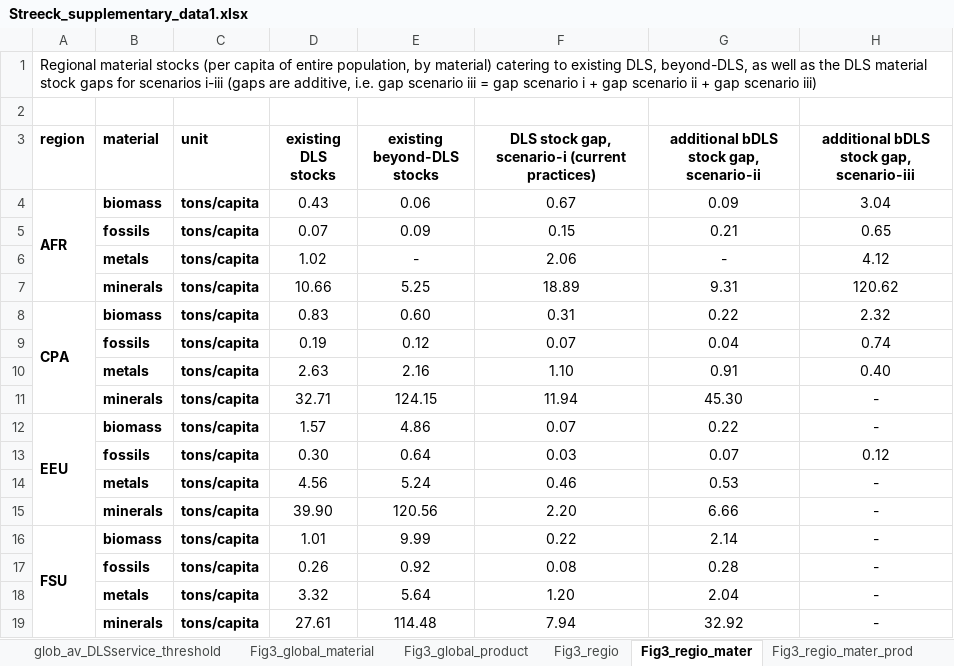
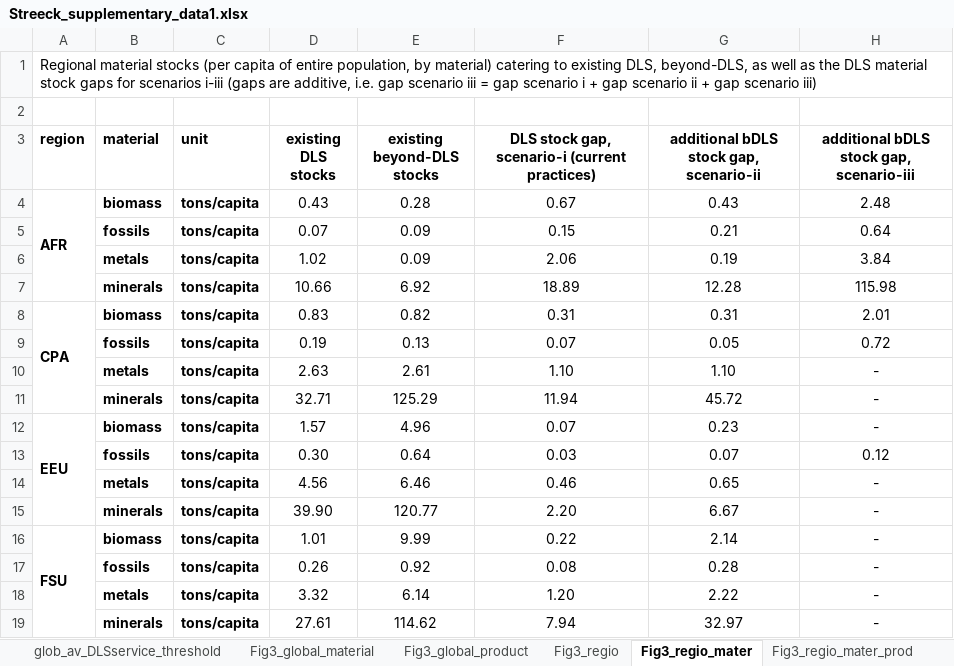
Before and after one commit to socialecologyboku/DLSmaterialStocks, an Excel workbook: src/dls_material_stocks/Streeck_supplementary_data1.xlsx, sheet Fig3_regio_mater, drawn as a sheet; only a part is shown; values as stored, in another font and other column widths than the file's, no borders; the diff covers the shown part only; the diff names each change by its address in the sheet, - before the commit and + after, or states it on an @@ line.

Commit message:
consistency fix for calculating beyond-DLS stocks, update plot functions

```diff
--- a/src/dls_material_stocks/Streeck_supplementary_data1.xlsx (sheet Fig3_regio_mater)
+++ b/src/dls_material_stocks/Streeck_supplementary_data1.xlsx (sheet Fig3_regio_mater)
-E4 (existing beyond-DLS stocks): 0.06
+E4 (existing beyond-DLS stocks): 0.28
-G4: 0.09
+G4: 0.43
-H4: 3.04
+H4: 2.48
-H5: 0.65
+H5: 0.64
-E6 (existing beyond-DLS stocks): -
+E6 (existing beyond-DLS stocks): 0.09
-G6: -
+G6: 0.19
-H6: 4.12
+H6: 3.84
-E7 (existing beyond-DLS stocks): 5.25
+E7 (existing beyond-DLS stocks): 6.92
-G7: 9.31
+G7: 12.28
-H7: 120.62
+H7: 115.98
-E8 (existing beyond-DLS stocks): 0.60
+E8 (existing beyond-DLS stocks): 0.82
-G8: 0.22
+G8: 0.31
-H8: 2.32
+H8: 2.01
-E9 (existing beyond-DLS stocks): 0.12
+E9 (existing beyond-DLS stocks): 0.13
-G9: 0.04
+G9: 0.05
-H9: 0.74
+H9: 0.72
-E10 (existing beyond-DLS stocks): 2.16
+E10 (existing beyond-DLS stocks): 2.61
-G10: 0.91
+G10: 1.10
-H10: 0.40
+H10: -
-E11 (existing beyond-DLS stocks): 124.15
+E11 (existing beyond-DLS stocks): 125.29
-G11: 45.30
+G11: 45.72
-E12 (existing beyond-DLS stocks): 4.86
+E12 (existing beyond-DLS stocks): 4.96
-G12: 0.22
+G12: 0.23
-E14 (existing beyond-DLS stocks): 5.24
+E14 (existing beyond-DLS stocks): 6.46
-G14: 0.53
+G14: 0.65
-E15 (existing beyond-DLS stocks): 120.56
+E15 (existing beyond-DLS stocks): 120.77
-G15: 6.66
+G15: 6.67
-E18 (existing beyond-DLS stocks): 5.64
+E18 (existing beyond-DLS stocks): 6.14
-G18: 2.04
+G18: 2.22
-E19 (existing beyond-DLS stocks): 114.48
+E19 (existing beyond-DLS stocks): 114.62
-G19: 32.92
+G19: 32.97
```
Also changed, not shown: 54 edited cells elsewhere in this sheet, sheet Fig5c_closeGap_Reg_curr, sheet Fig5c_closeGap_Glob_conv, sheet Fig5c_closeGap_Glob_curr, sheet Fig3_regio, sheet %_beyondDLS_prod_reg, sheet Ratio_DLS_beyondDLS_mat, 9 more sheets, input/cover_for_result_files.xlsx, 5 other files.
